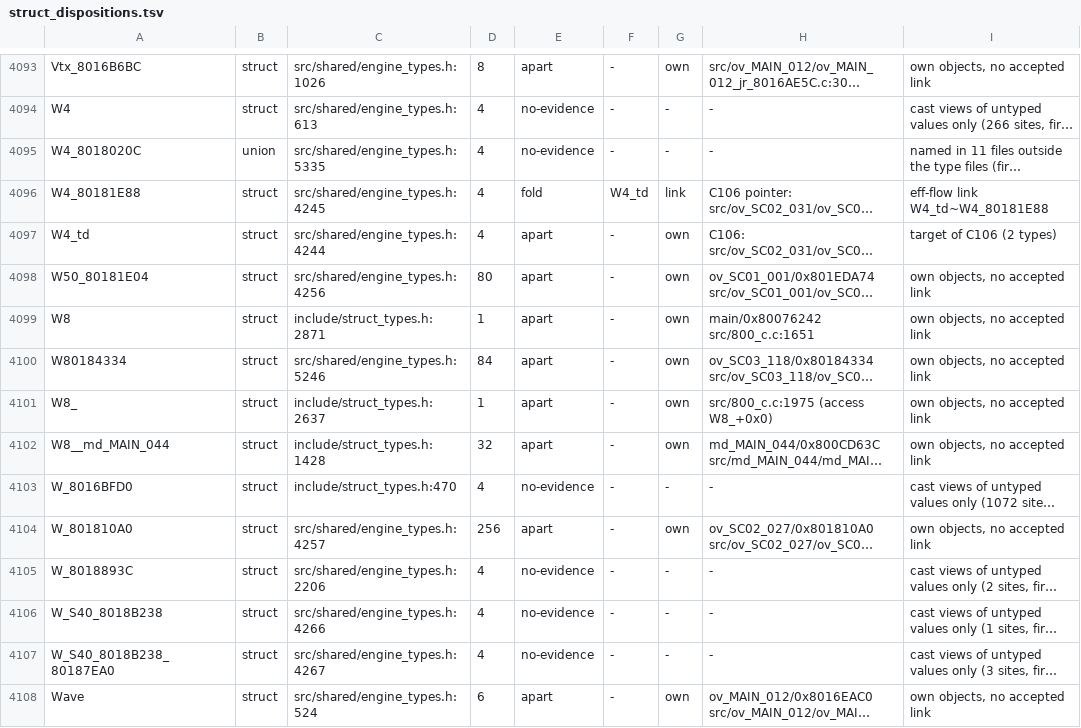
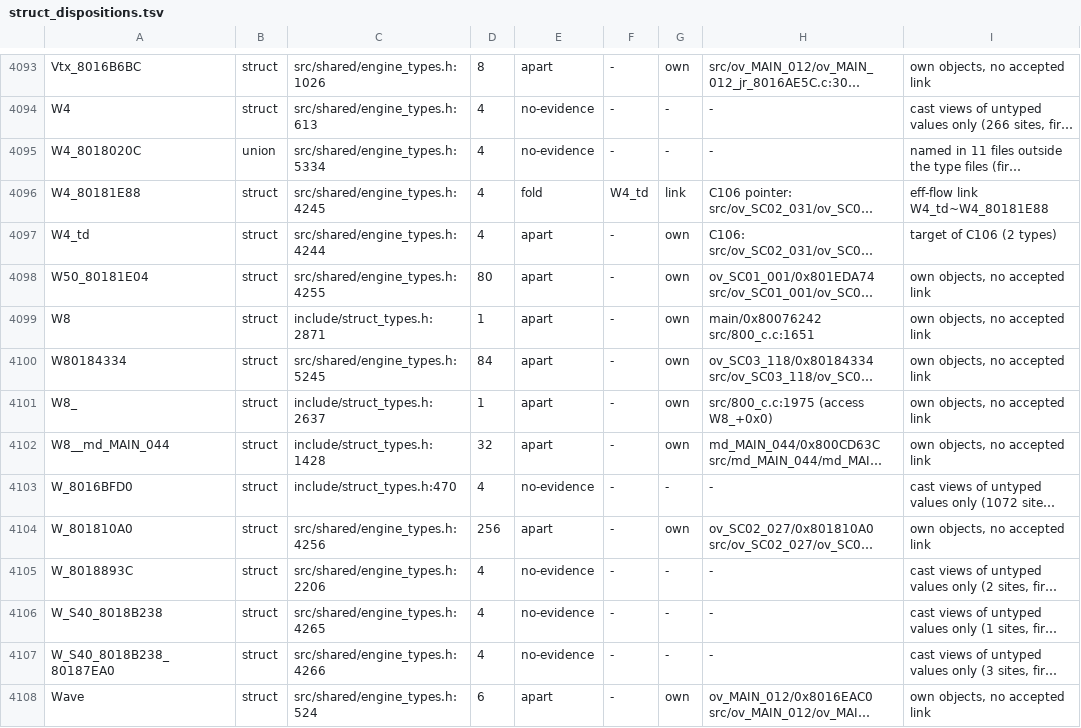
Before and after one commit to Druthulu/BFM-decomp, a TSV file: config/struct_dispositions.tsv, drawn as a sheet; only a part is shown, gaps mark what is left out; long unchanged cells end in …; the diff covers the shown part only; the diff names each change by its address in the sheet, - before the commit and + after, or states it on an @@ line.

```diff
--- a/config/struct_dispositions.tsv
+++ b/config/struct_dispositions.tsv
-C4095: src/shared/engine_types.h:5335
+C4095: src/shared/engine_types.h:5334
-C4098: src/shared/engine_types.h:4256
+C4098: src/shared/engine_types.h:4255
-C4100: src/shared/engine_types.h:5246
+C4100: src/shared/engine_types.h:5245
-C4104: src/shared/engine_types.h:4257
+C4104: src/shared/engine_types.h:4256
-C4106: src/shared/engine_types.h:4266
+C4106: src/shared/engine_types.h:4265
-C4107: src/shared/engine_types.h:4267
+C4107: src/shared/engine_types.h:4266
```
Also changed, not shown: 104 edited cells elsewhere in this file, 2 other files.
